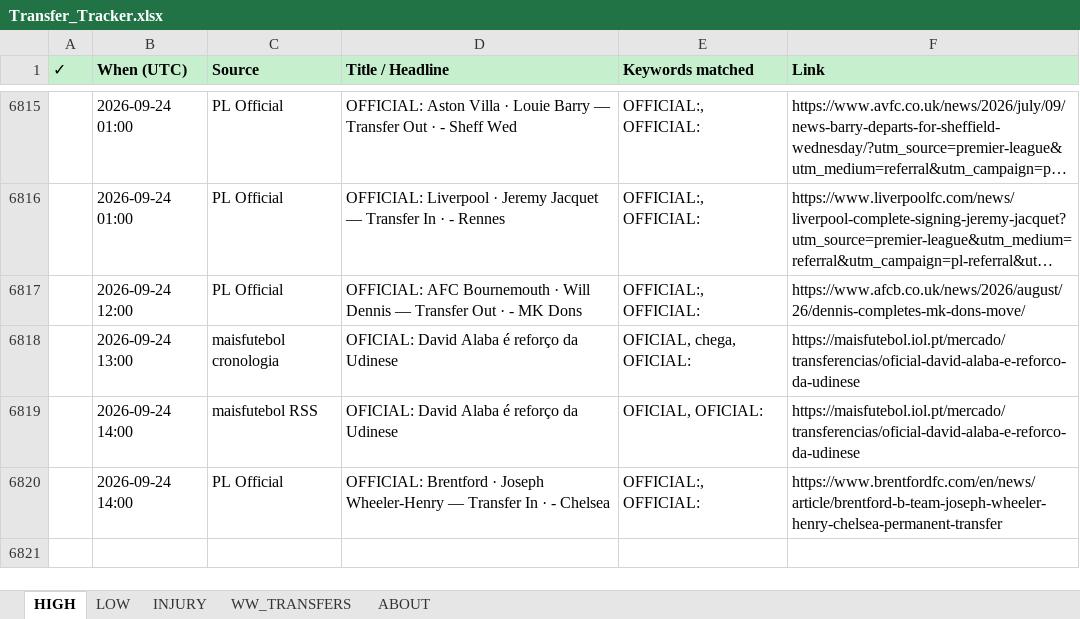
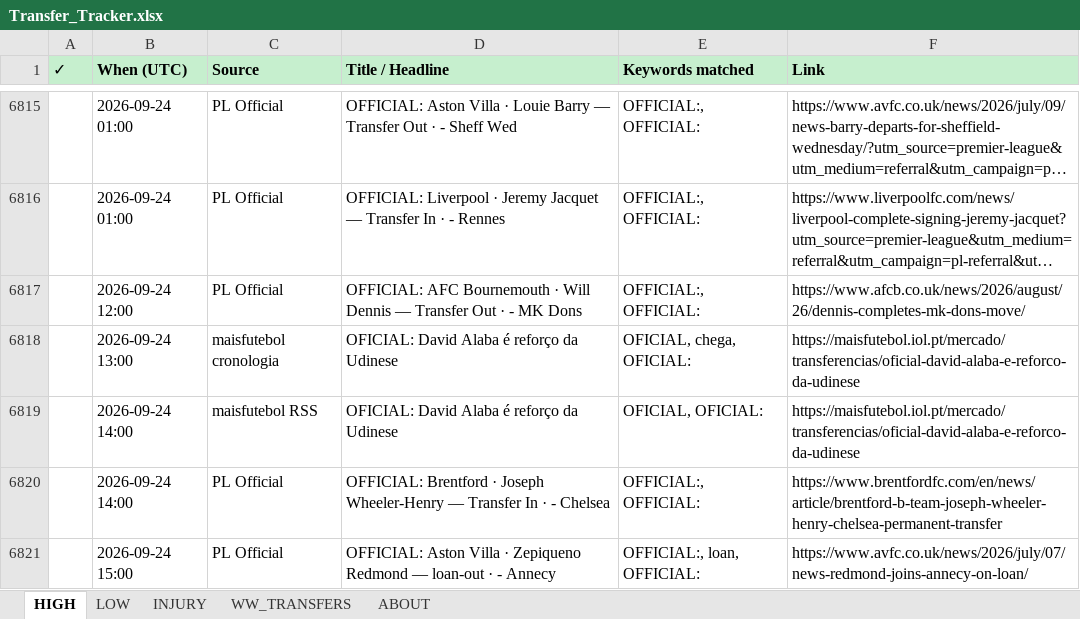
Before and after one commit to rneves2005-dotcom/fpl-dashboard, an Excel workbook: Transfer_Tracker.xlsx, sheet HIGH, drawn as a sheet; only a part is shown, gaps mark what is left out; long unchanged cells end in …; values as stored, in another font and other column widths than the file's, no borders; the diff names each change by its address in the sheet, - before the commit and + after, or states it on an @@ line.

Commit message:
auto: transfer poll 2026-09-24 15:00 UTC · 1 new

```diff
--- a/Transfer_Tracker.xlsx (sheet HIGH)
+++ b/Transfer_Tracker.xlsx (sheet HIGH)
+row 6821:  | 2026-09-24 15:00 | PL Official | OFFICIAL: Aston Villa · Zepiqueno Redmond — loan-out · - Annecy | OFFICIAL:, loan, OFFICIAL: | https://www.avfc.co.uk/news/2026/july/07/news-redmond-joins-annecy-on-loan/
```
